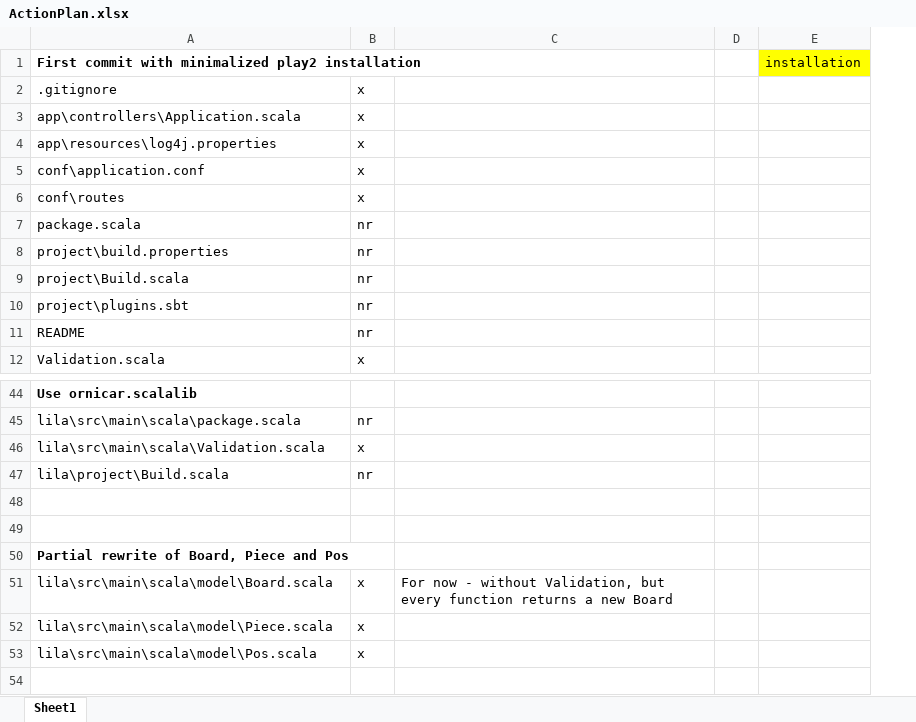
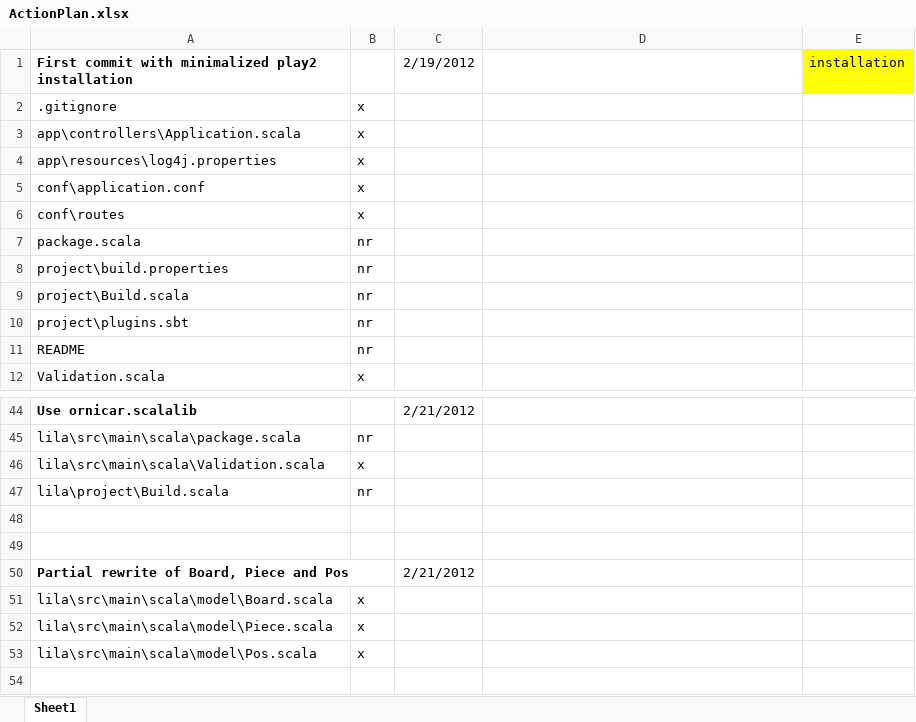
Before and after one commit to LeonidPozamantir/li-ja, an Excel workbook: ActionPlan.xlsx, sheet Sheet1, drawn as a sheet; only a part is shown, gaps mark what is left out; values as stored, in another font and other column widths than the file's, no borders; removed rows and columns are numbered as before the commit, all else as after; the diff covers the shown part only; the diff names each change by its address in the sheet, - before the commit and + after, or states it on an @@ line.

```diff
--- a/ActionPlan.xlsx (sheet Sheet1)
+++ b/ActionPlan.xlsx (sheet Sheet1)
+column C, row 1: 2/19/2012; rows 44-50: 2/21/2012 |  |  |  |  |  | 2/21/2012
-column D, empty
-D51: For now - without Validation, but every function returns a new Board
+D51: (empty)
```
Also changed, not shown: 46 added rows and 1 edited cell elsewhere in this sheet, 2 other files.
